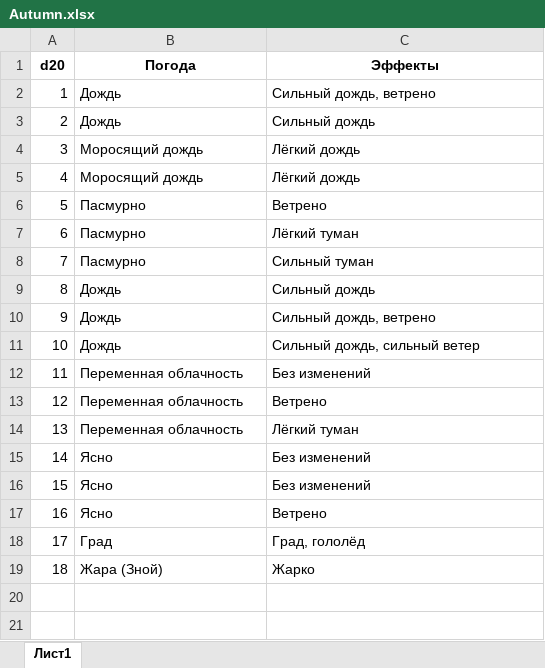
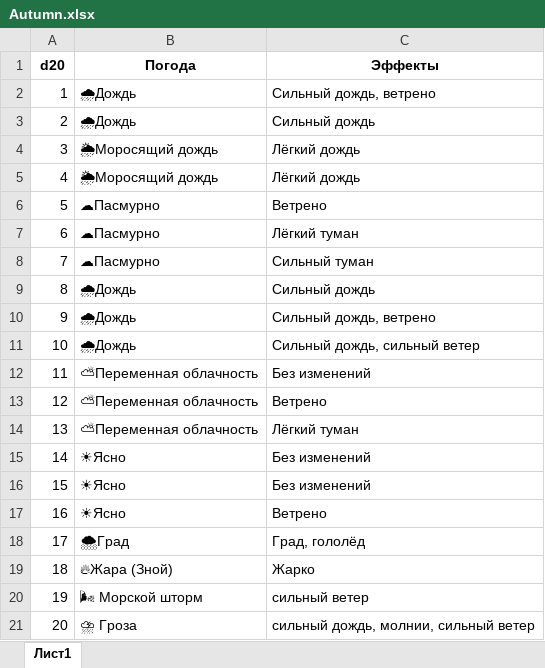
Before and after one commit to magishps/bembe, an Excel workbook: data/Autumn.xlsx, sheet Лист1, drawn as a sheet; values as stored, in another font and other column widths than the file's, no borders; the diff names each change by its address in the sheet, - before the commit and + after, or states it on an @@ line.

```diff
--- a/data/Autumn.xlsx (sheet Лист1)
+++ b/data/Autumn.xlsx (sheet Лист1)
-B2:B3 (Погода): Дождь
+B2:B3 (Погода): 🌧Дождь
-B4:B5 (Погода): Моросящий дождь
+B4:B5 (Погода): 🌦Моросящий дождь
-B6:B8 (Погода): Пасмурно
+B6:B8 (Погода): ☁Пасмурно
-B9:B11 (Погода): Дождь
+B9:B11 (Погода): 🌧Дождь
-B12:B14 (Погода): Переменная облачность
+B12:B14 (Погода): ⛅Переменная облачность
-B15:B17 (Погода): Ясно
+B15:B17 (Погода): ☀Ясно
-B18 (Погода): Град
+B18 (Погода): 🌨Град
-B19 (Погода): Жара (Зной)
+B19 (Погода): 🔥Жара (Зной)
+row 20: 19 | 🌬 Морской шторм | сильный ветер
+row 21: 20 | ⛈ Гроза | сильный дождь, молнии, сильный ветер
```
Also changed, not shown: data/Spring.xlsx, data/Summer.xlsx, 4 other files.
